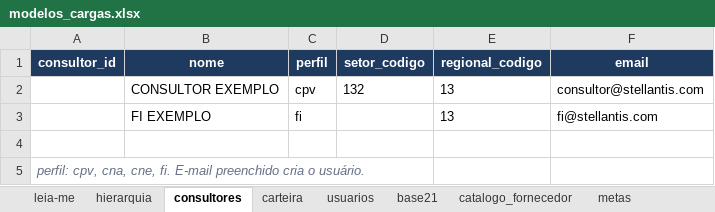
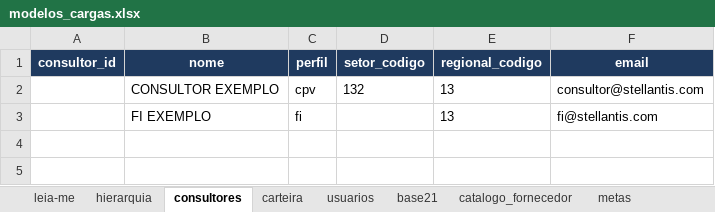
Before and after one commit to raulchagas/rodada-de-negocios, an Excel workbook: cargas/modelos_cargas.xlsx, sheet consultores, drawn as a sheet; values as stored, in another font and other column widths than the file's, no borders; the diff names each change by its address in the sheet, - before the commit and + after, or states it on an @@ line.

```diff
--- a/cargas/modelos_cargas.xlsx (sheet consultores)
+++ b/cargas/modelos_cargas.xlsx (sheet consultores)
-row 4: (empty)
-row 5: perfil: cpv, cna, cne, fi. E-mail preenchido cria o usuário.
```
Also changed, not shown: sheet leia-me, sheet carteira, sheet metas_consultor, sheet metas, sheet csps, sheet catalogo_fornecedor, 3 more sheets, 50 other files.
